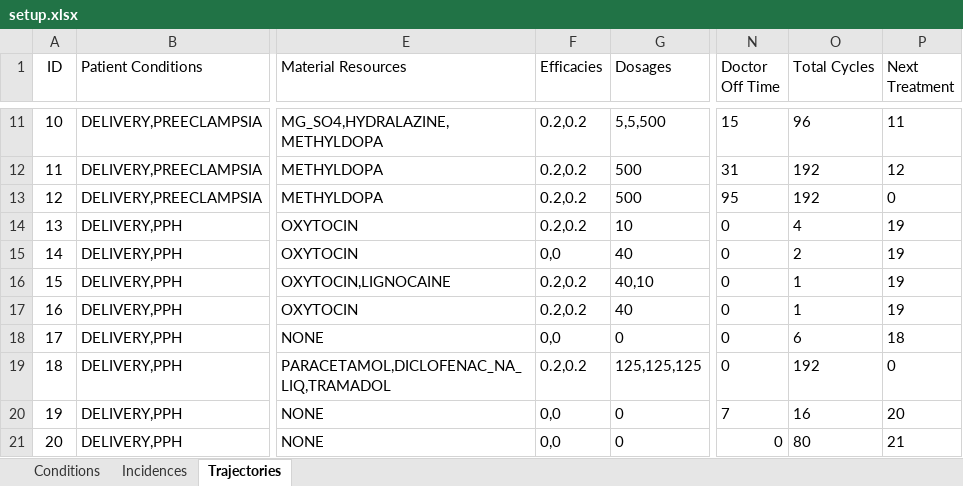
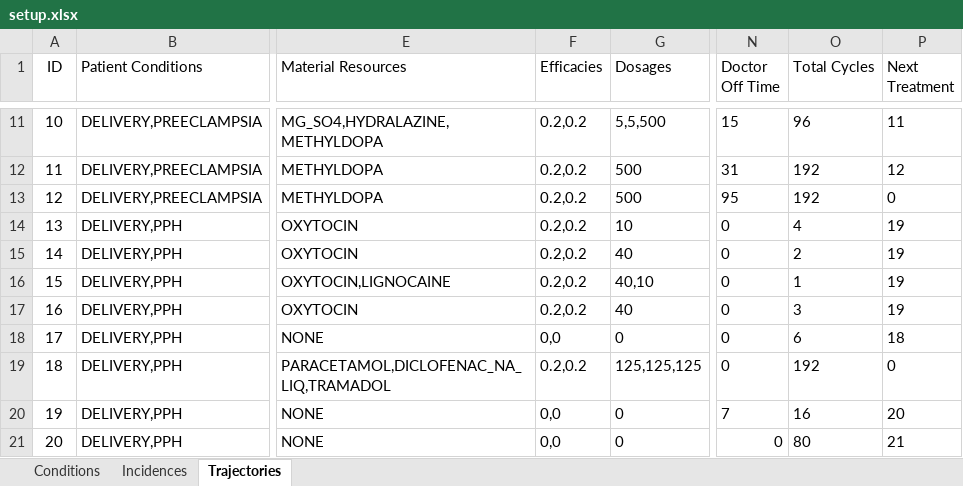
Before and after one commit to randybme/MMHModel, an Excel workbook: setup.xlsx, sheet Trajectories, drawn as a sheet; only a part is shown, gaps mark what is left out; values as stored, in another font and other column widths than the file's, no borders; the diff names each change by its address in the sheet, - before the commit and + after, or states it on an @@ line.

Commit message:
Modify bug in model and add additional outputs.
Added number of patients and number of deaths per cycle to the model
output.

Fixed bug with probability of mortality for a given cycle, where the
cycle POM was going to unity when there were 0 remaining cycles left in
the patient's stay.

```diff
--- a/setup.xlsx (sheet Trajectories)
+++ b/setup.xlsx (sheet Trajectories)
-F15 (Efficacies): 0,0
+F15 (Efficacies): 0.2,0.2
-O17 (Total Cycles): 1
+O17 (Total Cycles): 3
```
Also changed, not shown: 3 other files.
